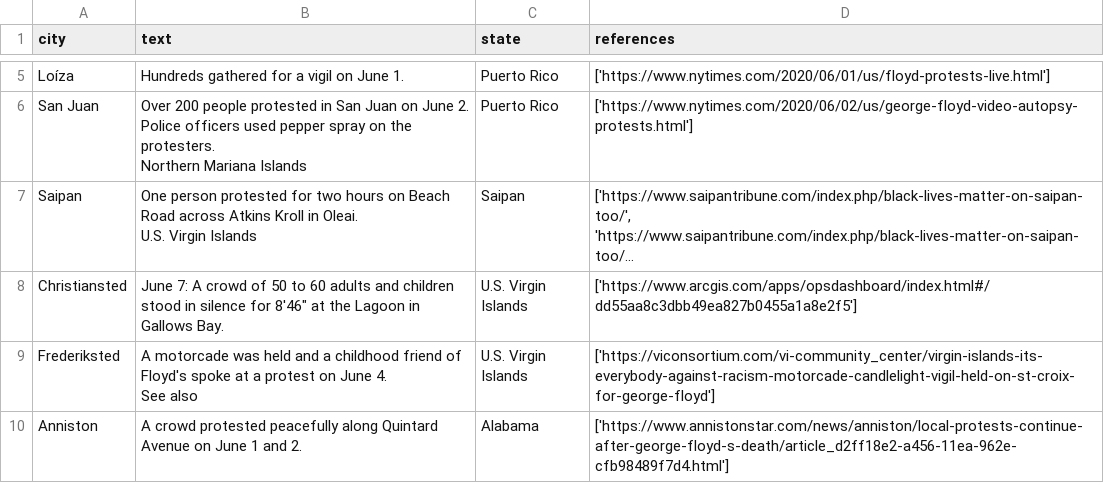
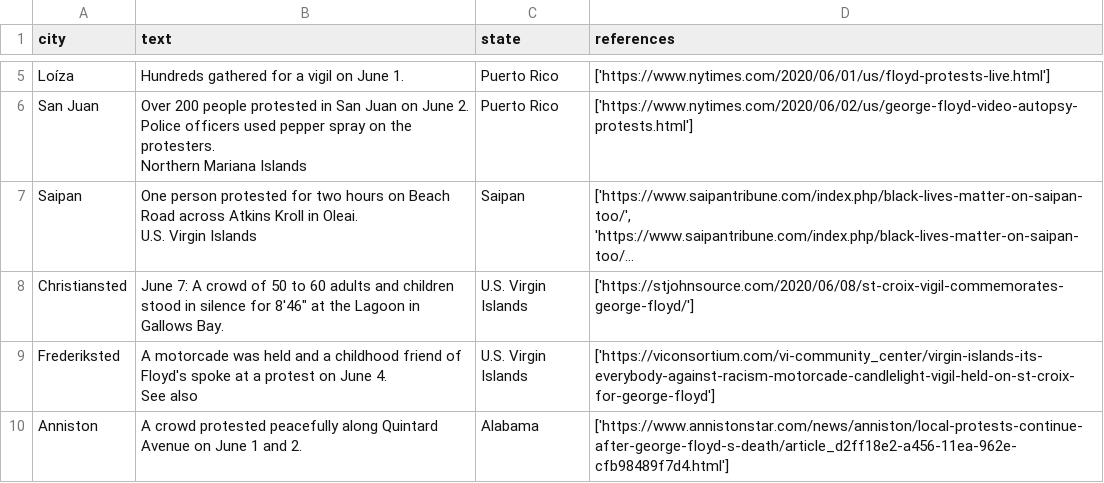
Before and after one commit to nealcaren/BLM-GFAABT, a CSV file: Notebooks/data/wiki_protest.csv, drawn as a sheet; only a part is shown, gaps mark what is left out; long unchanged cells end in …; the diff covers the shown part only; the diff names each change by its address in the sheet, - before the commit and + after, or states it on an @@ line.

```diff
--- a/Notebooks/data/wiki_protest.csv
+++ b/Notebooks/data/wiki_protest.csv
-D8 (references): ['https://www.arcgis.com/apps/opsdashboard/index.html#/dd55aa8c3dbb49ea827b0455a1a8e2f5']
+D8 (references): ['https://stjohnsource.com/2020/06/08/st-croix-vigil-commemorates-george-floyd/']
```
Also changed, not shown: 2 added rows, 1 removed row and 27 edited cells elsewhere in this file, Notebooks/cities.csv, Notebooks/data/Elephrame.csv, 6 other files.
